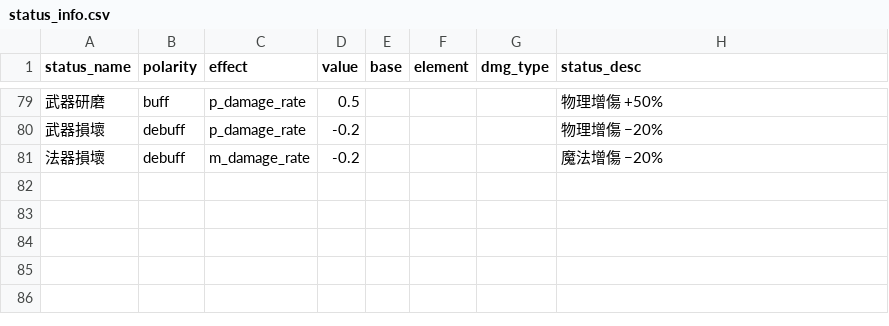
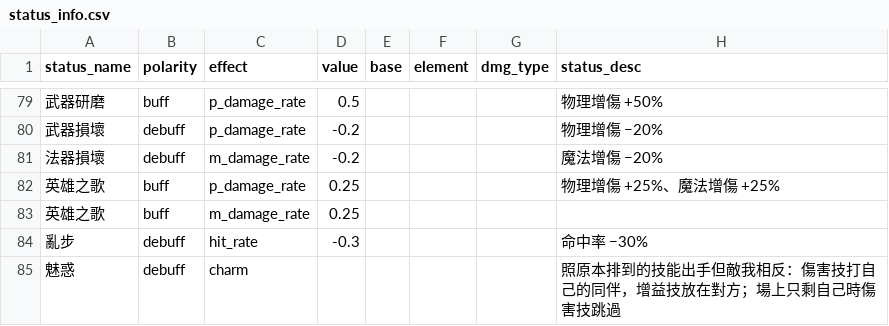
Before and after one commit to minruuwu/bigadventure, a CSV file: assets/data/status_info.csv, drawn as a sheet; only a part is shown, gaps mark what is left out; the diff names each change by its address in the sheet, - before the commit and + after, or states it on an @@ line.

```diff
--- a/assets/data/status_info.csv
+++ b/assets/data/status_info.csv
+row 82: 英雄之歌 | buff | p_damage_rate | 0.25 |  |  |  | 物理增傷 +25%、魔法增傷 +25%
+row 83: 英雄之歌 | buff | m_damage_rate | 0.25
+row 84: 亂步 | debuff | hit_rate | -0.3 |  |  |  | 命中率 −30%
+row 85: 魅惑 | debuff | charm |  |  |  |  | 照原本排到的技能出手但敵我相反：傷害技打自己的同伴，增益技放在對方；場上只剩自己時傷害技跳過
```
Also changed, not shown: assets/data/skill_effect.csv, assets/data/skill_info.csv, 3 other files.
